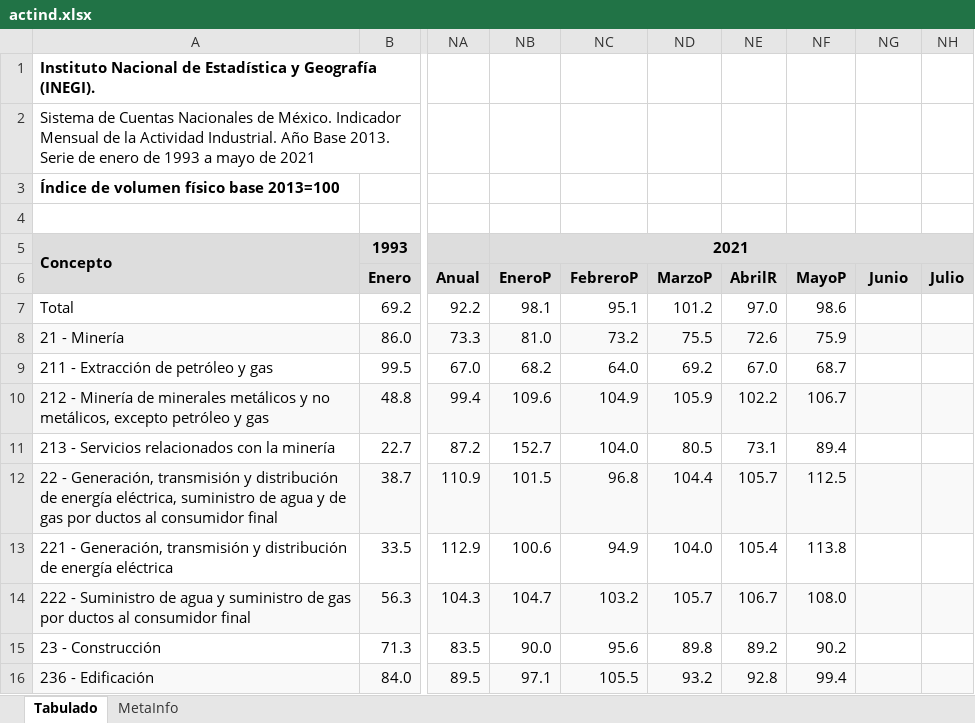
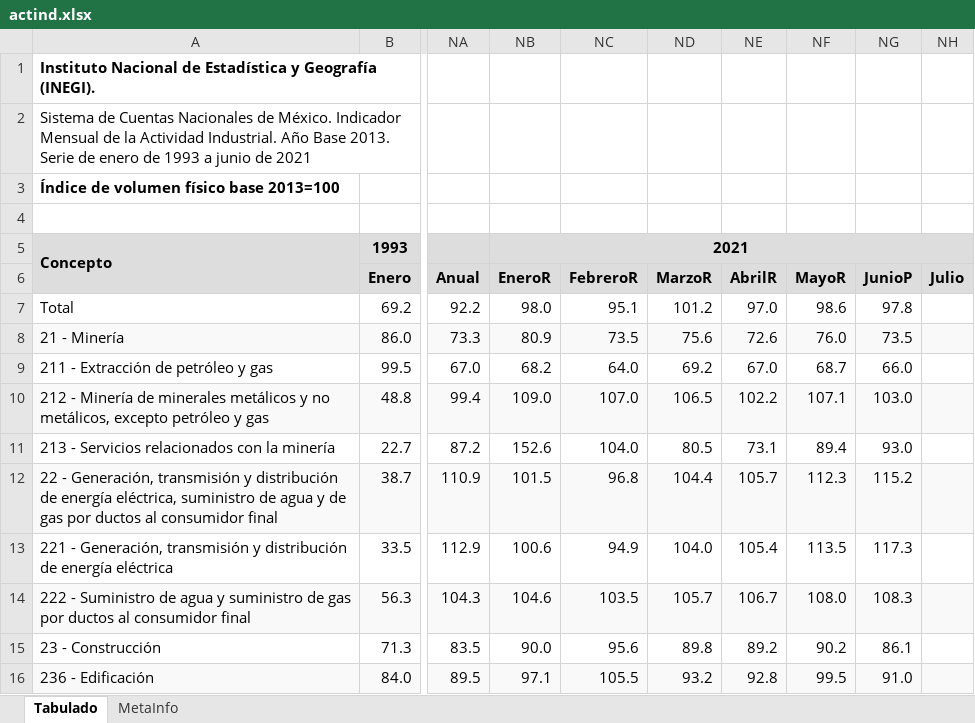
Before and after one commit to SymmetricSymplectic/AsApAnalytics, an Excel workbook: DATA/actind.xlsx, sheet Tabulado, drawn as a sheet; only a part is shown, gaps mark what is left out; values as stored, in another font and other column widths than the file's, no borders; the diff covers the shown part only; the diff names each change by its address in the sheet, - before the commit and + after, or states it on an @@ line.

```diff
--- a/DATA/actind.xlsx (sheet Tabulado)
+++ b/DATA/actind.xlsx (sheet Tabulado)
-A2: …1993 a mayo de 2021
+A2: …1993 a junio de 2021
-NB6: EneroP
+NB6: EneroR
-NC6: FebreroP
+NC6: FebreroR
-ND6: MarzoP
+ND6: MarzoR
-NF6: MayoP
+NF6: MayoR
-NG6: Junio
+NG6: JunioP
-NB7: 98.1
+NB7: 98.0
-NG7: (empty)
+NG7: 97.8
-NB8: 81.0
+NB8: 80.9
-NC8: 73.2
+NC8: 73.5
-ND8: 75.5
+ND8: 75.6
-NF8: 75.9
+NF8: 76.0
-NG8: (empty)
+NG8: 73.5
-NG9: (empty)
+NG9: 66.0
-NB10: 109.6
+NB10: 109.0
-NC10: 104.9
+NC10: 107.0
-ND10: 105.9
+ND10: 106.5
-NF10: 106.7
+NF10: 107.1
-NG10: (empty)
+NG10: 103.0
-NB11: 152.7
+NB11: 152.6
-NG11: (empty)
+NG11: 93.0
-NF12: 112.5
+NF12: 112.3
-NG12: (empty)
+NG12: 115.2
-NF13: 113.8
+NF13: 113.5
-NG13: (empty)
+NG13: 117.3
-NB14: 104.7
+NB14: 104.6
-NC14: 103.2
+NC14: 103.5
-NG14: (empty)
+NG14: 108.3
-NG15: (empty)
+NG15: 86.1
-NF16: 99.4
+NF16: 99.5
-NG16: (empty)
+NG16: 91.0
```
Also changed, not shown: 1 added row and 37 edited cells elsewhere in this sheet, sheet MetaInfo, DATA/ifb.xlsx, DATA/ifbdesest.xlsx, 29 other files.
